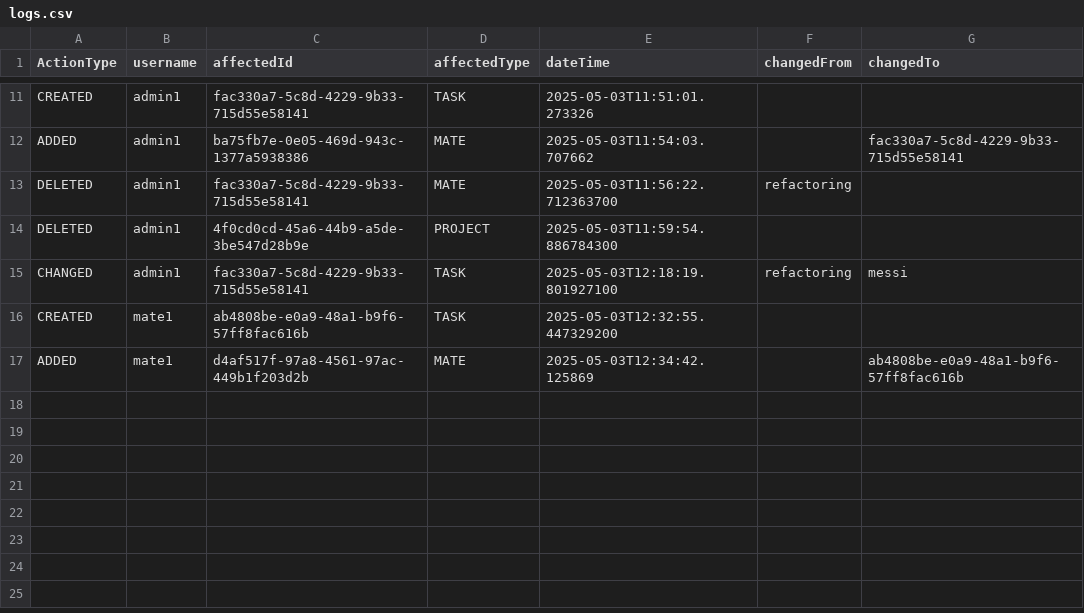
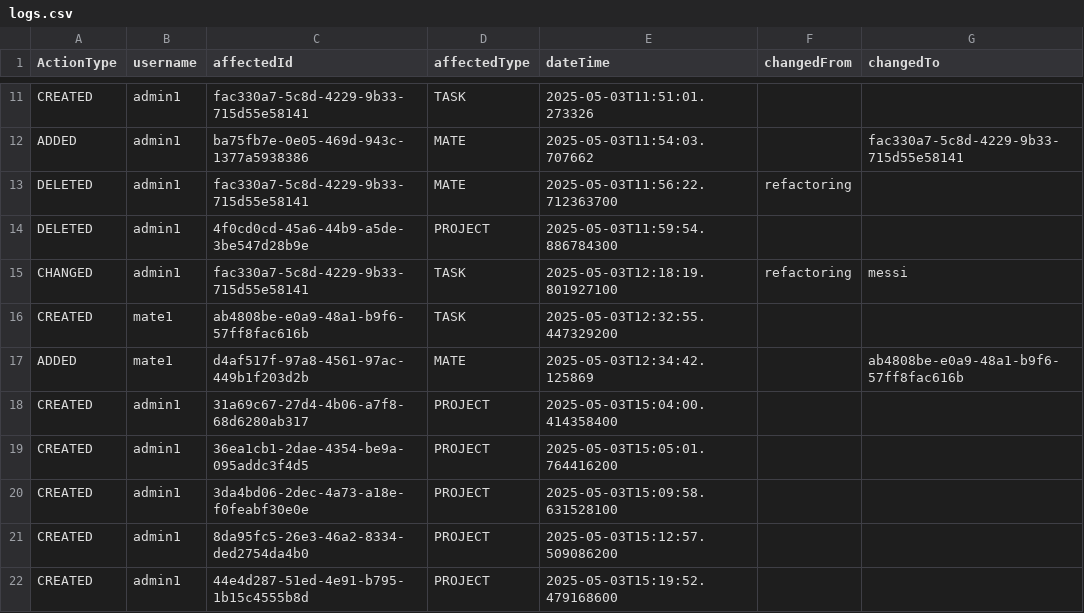
Before and after one commit to Vienna-Squad/PlanMateApp, a CSV file: logs.csv, drawn as a sheet; only a part is shown, gaps mark what is left out; the diff names each change by its address in the sheet, - before the commit and + after, or states it on an @@ line.

```diff
--- a/logs.csv
+++ b/logs.csv
+row 18: CREATED | admin1 | 31a69c67-27d4-4b06-a7f8-68d6280ab317 | PROJECT | 2025-05-03T15:04:00.414358400
+row 19: CREATED | admin1 | 36ea1cb1-2dae-4354-be9a-095addc3f4d5 | PROJECT | 2025-05-03T15:05:01.764416200
+row 20: CREATED | admin1 | 3da4bd06-2dec-4a73-a18e-f0feabf30e0e | PROJECT | 2025-05-03T15:09:58.631528100
+row 21: CREATED | admin1 | 8da95fc5-26e3-46a2-8334-ded2754da4b0 | PROJECT | 2025-05-03T15:12:57.509086200
+row 22: CREATED | admin1 | 44e4d287-51ed-4e91-b795-1b15c4555b8d | PROJECT | 2025-05-03T15:19:52.479168600
```
Also changed, not shown: projects.csv, 24 other files.
